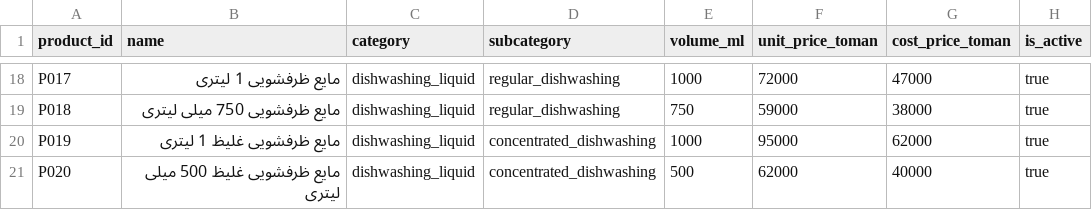
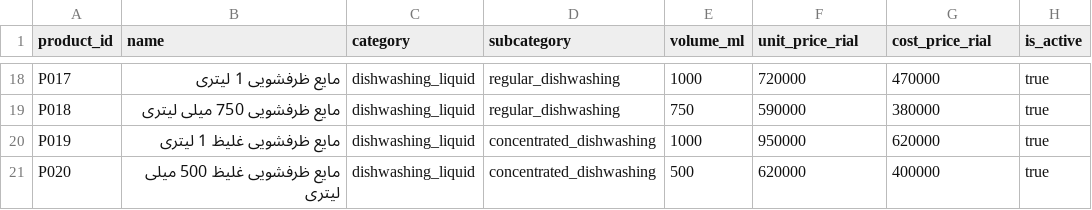
Before and after one commit to MoebraX/whitex, a CSV file: data/products.csv, drawn as a sheet; only a part is shown, gaps mark what is left out; the diff covers the shown part only; the diff names each change by its address in the sheet, - before the commit and + after, or states it on an @@ line.

Commit message:
data cleaning script V2.0 . Change Toman to Rial.

```diff
--- a/data/products.csv
+++ b/data/products.csv
-F1: unit_price_toman
+F1: unit_price_rial
-G1: cost_price_toman
+G1: cost_price_rial
-F18 (unit_price_rial): 72000
+F18 (unit_price_rial): 720000
-G18 (cost_price_rial): 47000
+G18 (cost_price_rial): 470000
-F19 (unit_price_rial): 59000
+F19 (unit_price_rial): 590000
-G19 (cost_price_rial): 38000
+G19 (cost_price_rial): 380000
-F20 (unit_price_rial): 95000
+F20 (unit_price_rial): 950000
-G20 (cost_price_rial): 62000
+G20 (cost_price_rial): 620000
-F21 (unit_price_rial): 62000
+F21 (unit_price_rial): 620000
-G21 (cost_price_rial): 40000
+G21 (cost_price_rial): 400000
```
Also changed, not shown: 32 edited cells elsewhere in this file, 4 other files.
